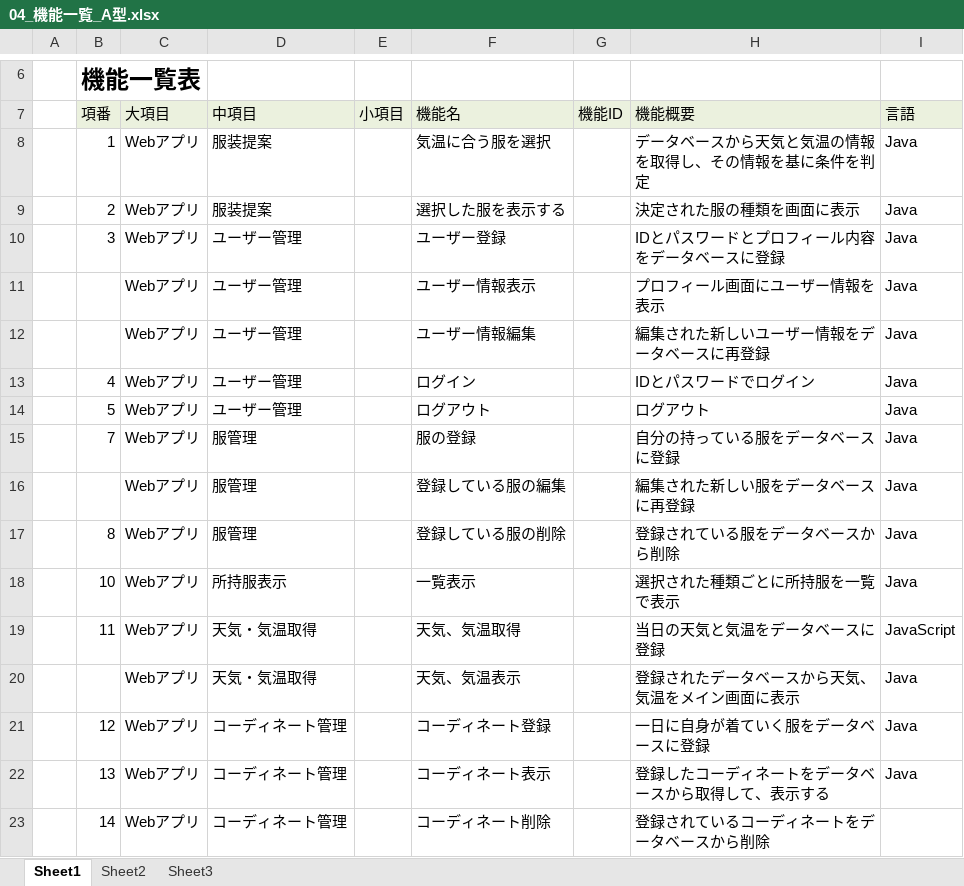
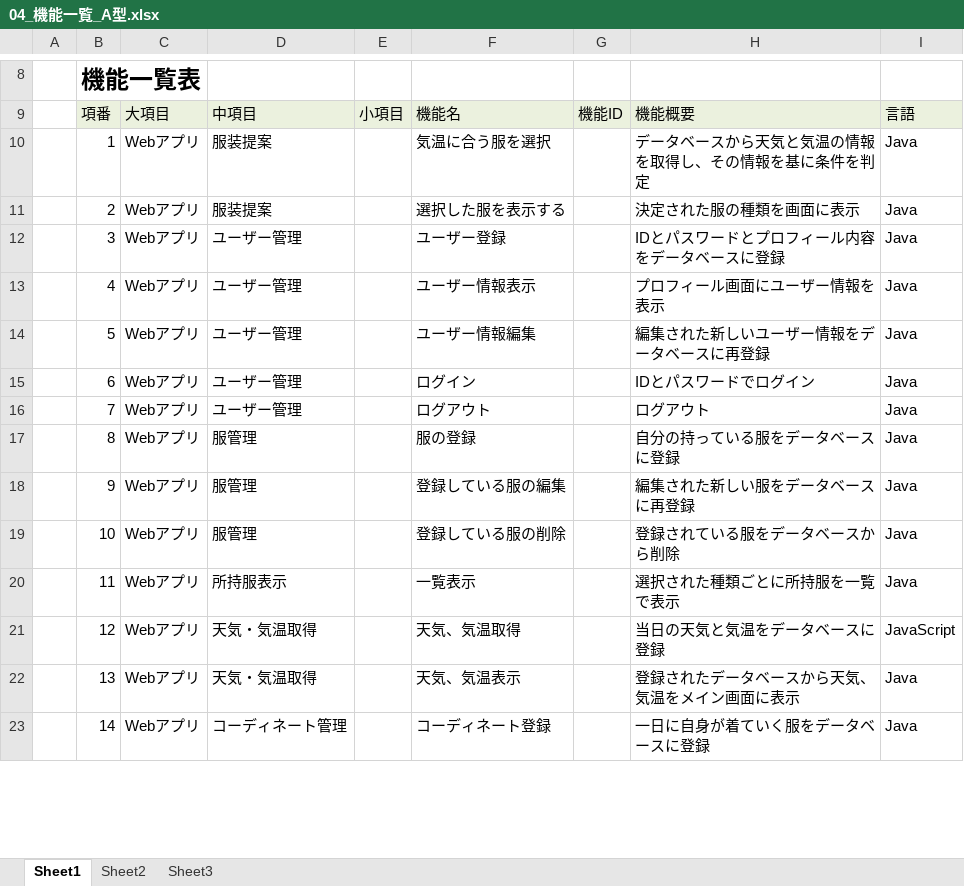
Before and after one commit to dojo2023/C-4, an Excel workbook: doc/04_機能一覧_A型.xlsx, sheet Sheet1, drawn as a sheet; only a part is shown, gaps mark what is left out; values as stored, in another font and other column widths than the file's, no borders; removed rows and columns are numbered as before the commit, all else as after; the diff covers the shown part only; the diff names each change by its address in the sheet, - before the commit and + after, or states it on an @@ line.

```diff
--- a/doc/04_機能一覧_A型.xlsx (sheet Sheet1)
+++ b/doc/04_機能一覧_A型.xlsx (sheet Sheet1)
-row 11:  |  | Webアプリ | ユーザー管理 |  | ユーザー情報表示 |  | プロフィール画面にユーザー情報を表示 | Java
-row 12:  |  | Webアプリ | ユーザー管理 |  | ユーザー情報編集 |  | 編集された新しいユーザー情報をデータベースに再登録 | Java
-F13: ログイン
+F13: ユーザー情報表示
-H13: IDとパスワードでログイン
+H13: プロフィール画面にユーザー情報を表示
-F14: ログアウト
+F14: ユーザー情報編集
-H14: ログアウト
+H14: 編集された新しいユーザー情報をデータベースに再登録
+row 15:  | 6 | Webアプリ | ユーザー管理 |  | ログイン |  | IDとパスワードでログイン | Java
-D16: 服管理
+D16: ユーザー管理
-F16: 服の登録
+F16: ログアウト
-H16: 自分の持っている服をデータベースに登録
+H16: ログアウト
-row 16:  |  | Webアプリ | 服管理 |  | 登録している服の編集 |  | 編集された新しい服をデータベースに再登録 | Java
-F17: 登録している服の削除
+F17: 服の登録
-H17: 登録されている服をデータベースから削除
+H17: 自分の持っている服をデータベースに登録
+row 18:  | 9 | Webアプリ | 服管理 |  | 登録している服の編集 |  | 編集された新しい服をデータベースに再登録 | Java
-D19: 所持服表示
+D19: 服管理
-F19: 一覧表示
+F19: 登録している服の削除
-H19: 選択された種類ごとに所持服を一覧で表示
+H19: 登録されている服をデータベースから削除
-D20: 天気・気温取得
+D20: 所持服表示
-F20: 天気、気温取得
+F20: 一覧表示
-H20: 当日の天気と気温をデータベースに登録
+H20: 選択された種類ごとに所持服を一覧で表示
-I20: JavaScript
+I20: Java
-row 20:  |  | Webアプリ | 天気・気温取得 |  | 天気、気温表示 |  | 登録されたデータベースから天気、気温をメイン画面に表示 | Java
-D21:D22: コーディネート管理
+D21:D22: 天気・気温取得
-F21: コーディネート登録
+F21: 天気、気温取得
-H21: 一日に自身が着ていく服をデータベースに登録
+H21: 当日の天気と気温をデータベースに登録
-I21: Java
+I21: JavaScript
-F22: コーディネート表示
+F22: 天気、気温表示
-H22: 登録したコーディネートをデータベースから取得して、表示する
+H22: 登録されたデータベースから天気、気温をメイン画面に表示
-F23: コーディネート削除
+F23: コーディネート登録
-H23: 登録されているコーディネートをデータベースから削除
+H23: 一日に自身が着ていく服をデータベースに登録
-I23: (empty)
+I23: Java
```
Also changed, not shown: 5 added rows, 1 removed row, 20 edited cells, cell formats and merged cells elsewhere in this sheet, 1 other file.
